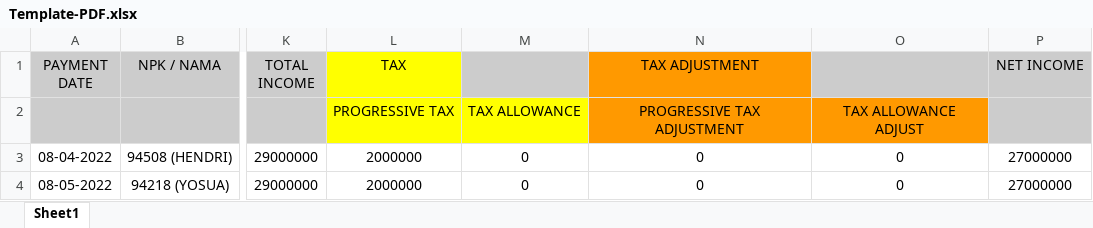
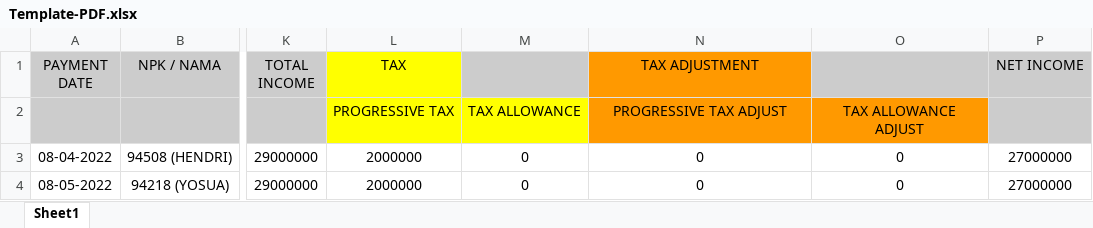
Before and after one commit to fildabert/silver-spork, an Excel workbook: Template-PDF.xlsx, sheet Sheet1, drawn as a sheet; only a part is shown, gaps mark what is left out; values as stored, in another font and other column widths than the file's, no borders; charts and pictures not drawn; the diff names each change by its address in the sheet, - before the commit and + after, or states it on an @@ line.

Commit message:
update template

```diff
--- a/Template-PDF.xlsx (sheet Sheet1)
+++ b/Template-PDF.xlsx (sheet Sheet1)
-N2 (TAX ADJUSTMENT): PROGRESSIVE TAX ADJUSTMENT
+N2 (TAX ADJUSTMENT): PROGRESSIVE TAX ADJUST
```
Also changed, not shown: charts or pictures, 1 other file.
